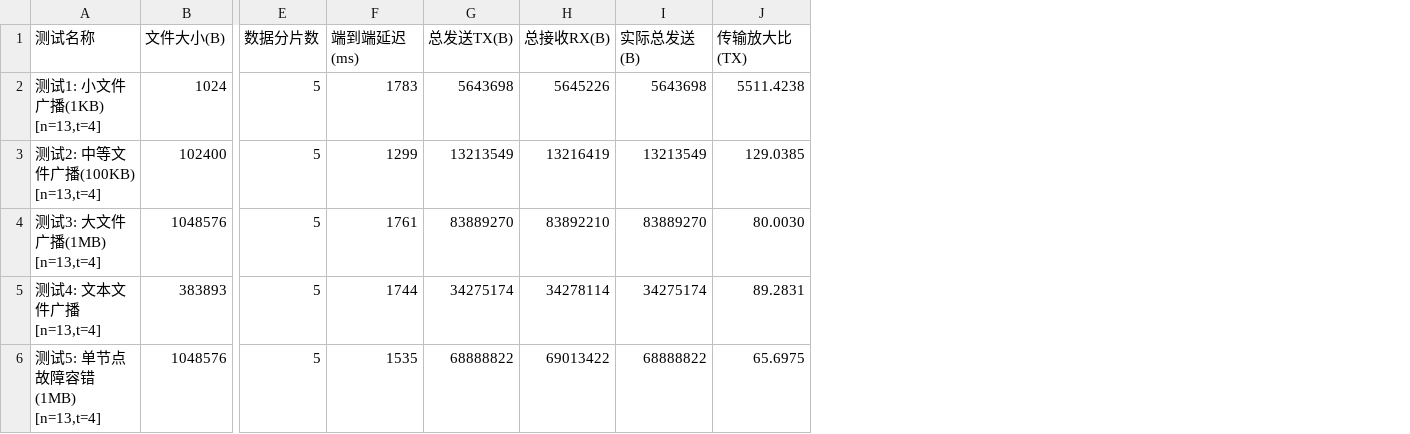
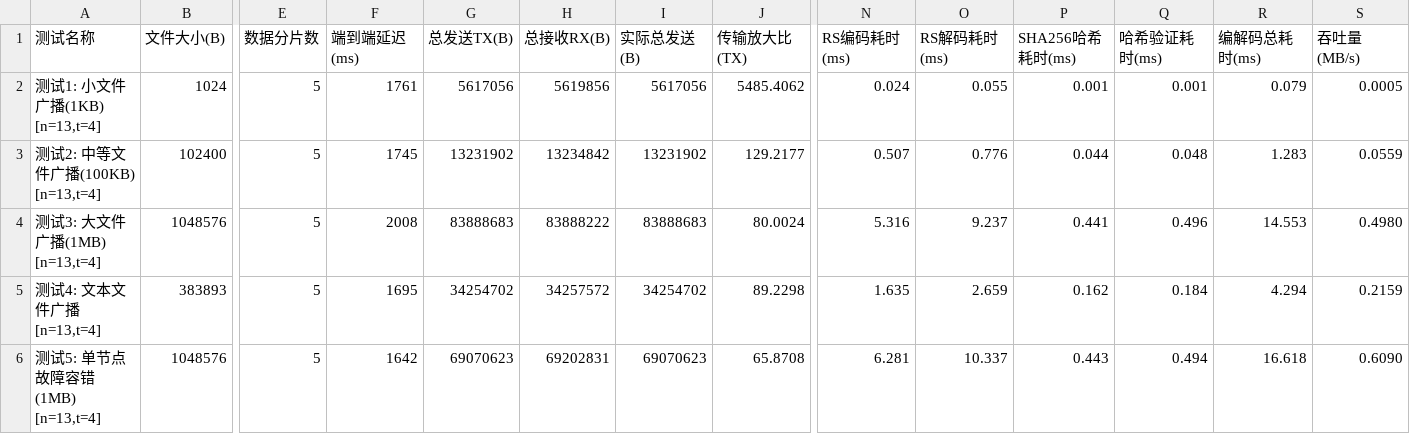
Before and after one commit to sway-wzc/bishe, a CSV file: csv/overhead_summary_n13.csv, drawn as a sheet; only a part is shown, gaps mark what is left out; the diff covers the shown part only; the diff names each change by its address in the sheet, - before the commit and + after, or states it on an @@ line.

```diff
--- a/csv/overhead_summary_n13.csv
+++ b/csv/overhead_summary_n13.csv
+column N (RS编码耗时(ms)), rows 2-6: 0.024 | 0.507 | 5.316 | 1.635 | 6.281
+column O (RS解码耗时(ms)), rows 2-6: 0.055 | 0.776 | 9.237 | 2.659 | 10.337
+column P (SHA256哈希耗时(ms)), rows 2-6: 0.001 | 0.044 | 0.441 | 0.162 | 0.443
+column Q (哈希验证耗时(ms)), rows 2-6: 0.001 | 0.048 | 0.496 | 0.184 | 0.494
+column R (编解码总耗时(ms)), rows 2-6: 0.079 | 1.283 | 14.553 | 4.294 | 16.618
+column S (吞吐量(MB/s)), rows 2-6: 0.0005 | 0.0559 | 0.4980 | 0.2159 | 0.6090
-F2 (端到端延迟(ms)): 1783
+F2 (端到端延迟(ms)): 1761
-G2 (总发送TX(B)): 5643698
+G2 (总发送TX(B)): 5617056
-H2 (总接收RX(B)): 5645226
+H2 (总接收RX(B)): 5619856
-I2 (实际总发送(B)): 5643698
+I2 (实际总发送(B)): 5617056
-J2 (传输放大比(TX)): 5511.4238
+J2 (传输放大比(TX)): 5485.4062
-F3 (端到端延迟(ms)): 1299
+F3 (端到端延迟(ms)): 1745
-G3 (总发送TX(B)): 13213549
+G3 (总发送TX(B)): 13231902
-H3 (总接收RX(B)): 13216419
+H3 (总接收RX(B)): 13234842
-I3 (实际总发送(B)): 13213549
+I3 (实际总发送(B)): 13231902
-J3 (传输放大比(TX)): 129.0385
+J3 (传输放大比(TX)): 129.2177
-F4 (端到端延迟(ms)): 1761
+F4 (端到端延迟(ms)): 2008
-G4 (总发送TX(B)): 83889270
+G4 (总发送TX(B)): 83888683
-H4 (总接收RX(B)): 83892210
+H4 (总接收RX(B)): 83888222
-I4 (实际总发送(B)): 83889270
+I4 (实际总发送(B)): 83888683
-J4 (传输放大比(TX)): 80.0030
+J4 (传输放大比(TX)): 80.0024
-F5 (端到端延迟(ms)): 1744
+F5 (端到端延迟(ms)): 1695
-G5 (总发送TX(B)): 34275174
+G5 (总发送TX(B)): 34254702
-H5 (总接收RX(B)): 34278114
+H5 (总接收RX(B)): 34257572
-I5 (实际总发送(B)): 34275174
+I5 (实际总发送(B)): 34254702
-J5 (传输放大比(TX)): 89.2831
+J5 (传输放大比(TX)): 89.2298
-F6 (端到端延迟(ms)): 1535
+F6 (端到端延迟(ms)): 1642
-G6 (总发送TX(B)): 68888822
+G6 (总发送TX(B)): 69070623
-H6 (总接收RX(B)): 69013422
+H6 (总接收RX(B)): 69202831
-I6 (实际总发送(B)): 68888822
+I6 (实际总发送(B)): 69070623
-J6 (传输放大比(TX)): 65.6975
+J6 (传输放大比(TX)): 65.8708
```
Also changed, not shown: 1 added row and 35 edited cells elsewhere in this file, csv/overhead_summary_n10.csv.
